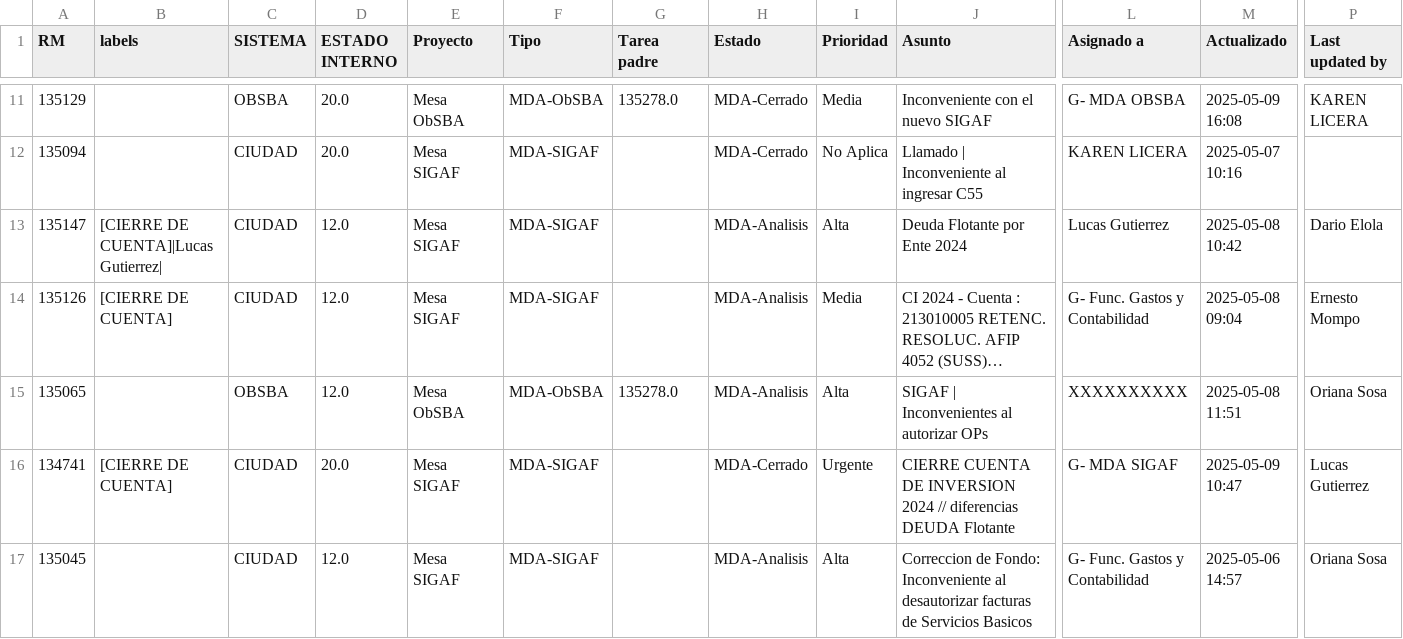
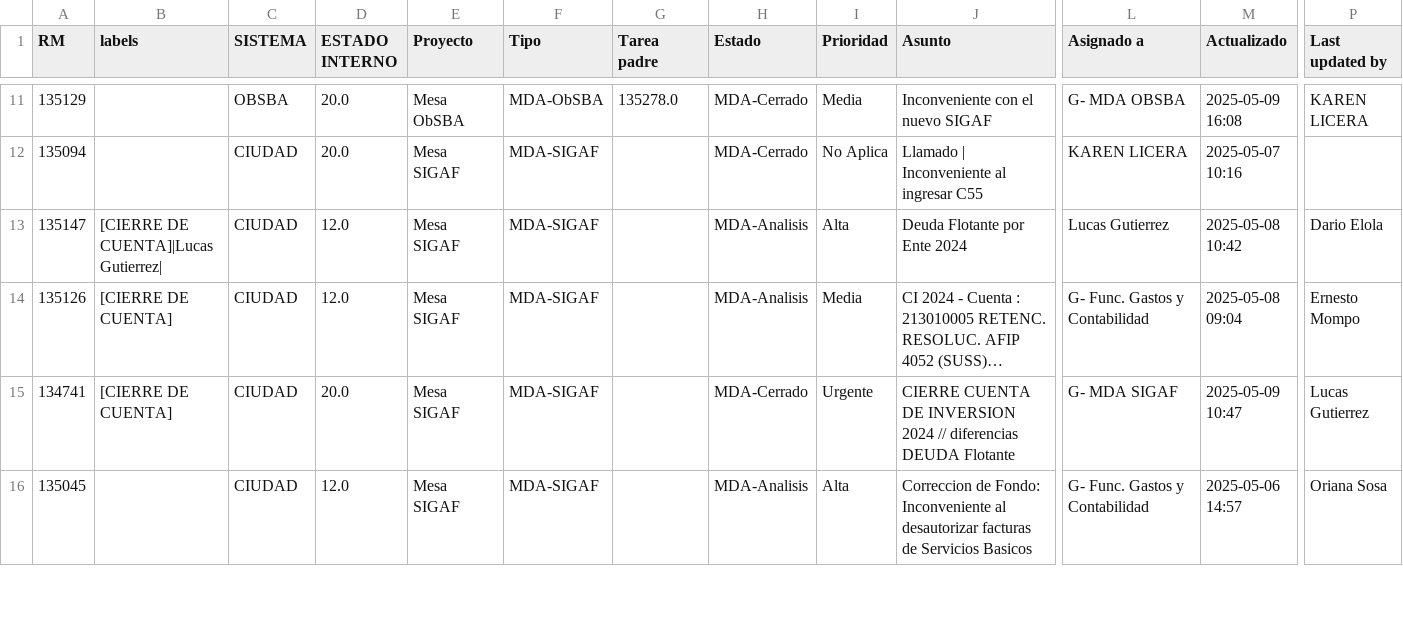
Before and after one commit to darioelola/Archivos, a CSV file: BD_RM.csv, drawn as a sheet; only a part is shown, gaps mark what is left out; long unchanged cells end in …; rows hold the shown columns only; the diff names each change by its address in the sheet, - before the commit and + after, or states it on an @@ line.

Commit message:
Update BD_RM.csv

```diff
--- a/BD_RM.csv
+++ b/BD_RM.csv
-row 15: 135065 |  | OBSBA | 12.0 | Mesa ObSBA | MDA-ObSBA | 135278.0 | MDA-Analisis | Alta | SIGAF | Inconvenientes al autorizar OPs | XXXXXXXXXX | 2025-05-08 11:51 | Oriana Sosa
```
